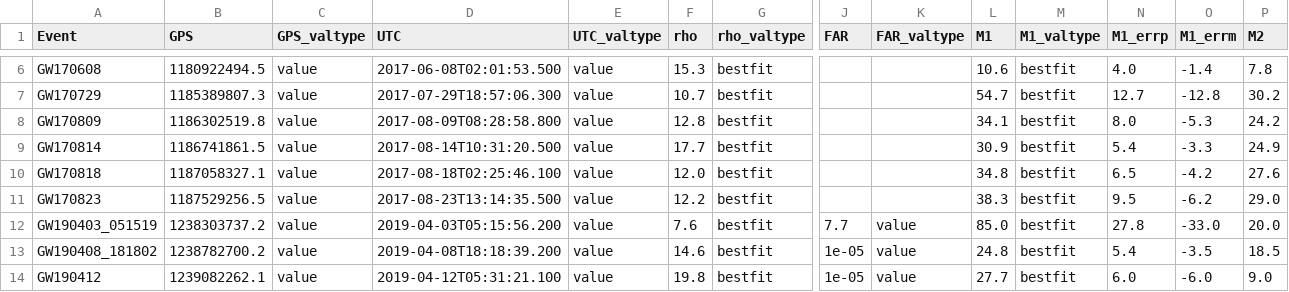
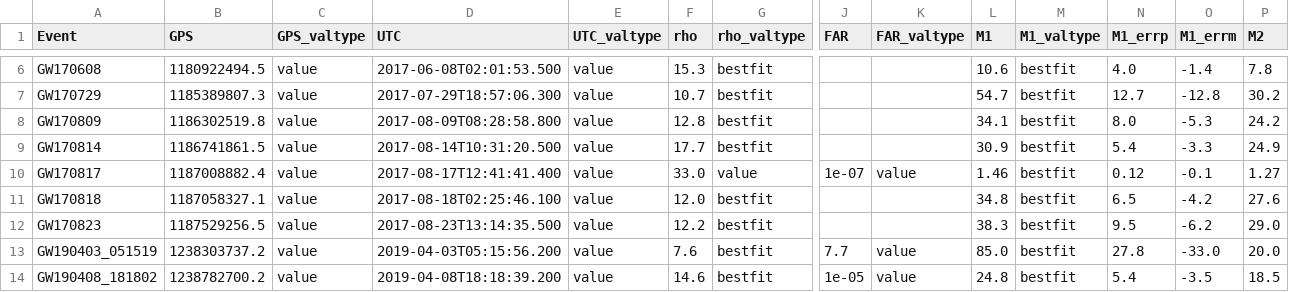
Before and after one commit to cardiffgravity/gwcat-data, a CSV file: docs/data/gwosc_gracedb.csv, drawn as a sheet; only a part is shown, gaps mark what is left out; the shorter side is filled out with more unchanged rows; rows hold the shown columns only; the diff names each change by its address in the sheet, - before the commit and + after, or states it on an @@ line.

```diff
--- a/docs/data/gwosc_gracedb.csv
+++ b/docs/data/gwosc_gracedb.csv
+row 10: GW170817 | 1187008882.4 | value | 2017-08-17T12:41:41.400 | value | 33.0 | value | 1e-07 | value | 1.46 | bestfit | 0.12 | -0.1 | 1.27
```
Also changed, not shown: docs/data/links.csv, 14 other files.
